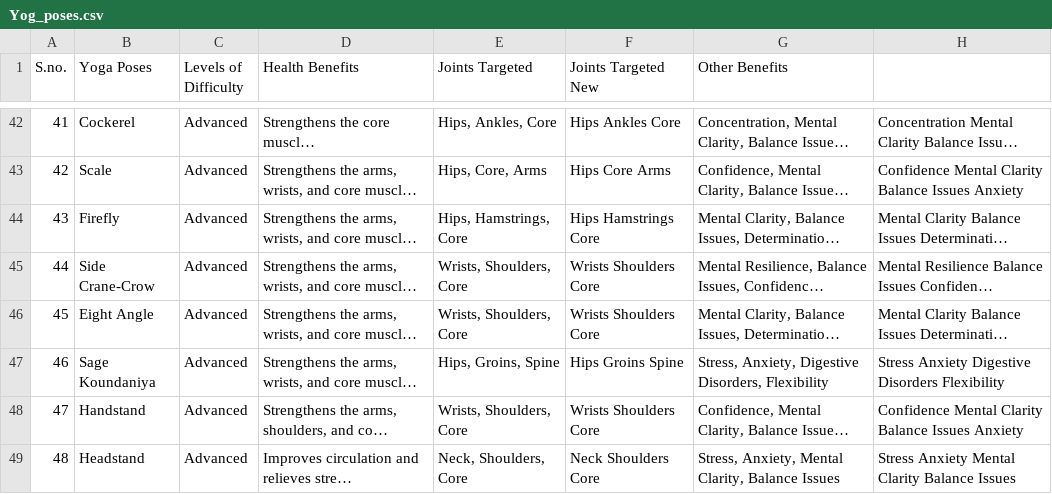
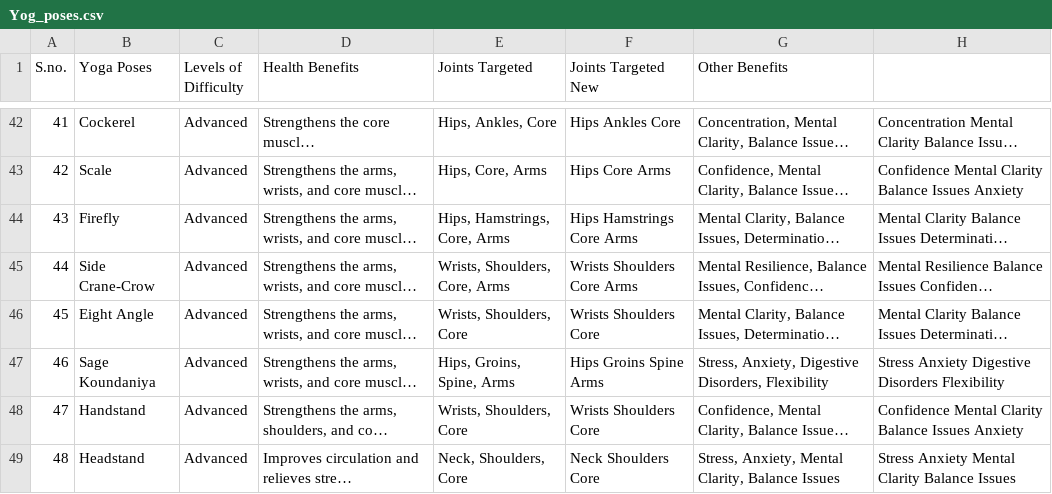
Before and after one commit to sanyagilhotra/YogaFlow, a CSV file: Yog_poses.csv, drawn as a sheet; only a part is shown, gaps mark what is left out; long unchanged cells end in …; the diff names each change by its address in the sheet, - before the commit and + after, or states it on an @@ line.

```diff
--- a/Yog_poses.csv
+++ b/Yog_poses.csv
-E44 (Joints Targeted): Hips, Hamstrings, Core
+E44 (Joints Targeted): Hips, Hamstrings, Core, Arms
-F44 (Joints Targeted New): Hips Hamstrings Core
+F44 (Joints Targeted New): Hips Hamstrings Core Arms
-E45 (Joints Targeted): Wrists, Shoulders, Core
+E45 (Joints Targeted): Wrists, Shoulders, Core, Arms
-F45 (Joints Targeted New): Wrists Shoulders Core
+F45 (Joints Targeted New): Wrists Shoulders Core Arms
-E47 (Joints Targeted): Hips, Groins, Spine
+E47 (Joints Targeted): Hips, Groins, Spine, Arms
-F47 (Joints Targeted New): Hips Groins Spine
+F47 (Joints Targeted New): Hips Groins Spine Arms
```
Also changed, not shown: 1 other file.
